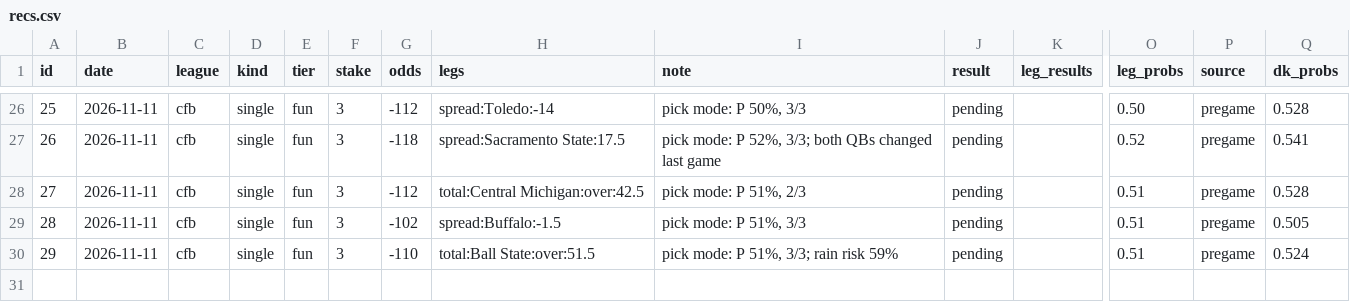
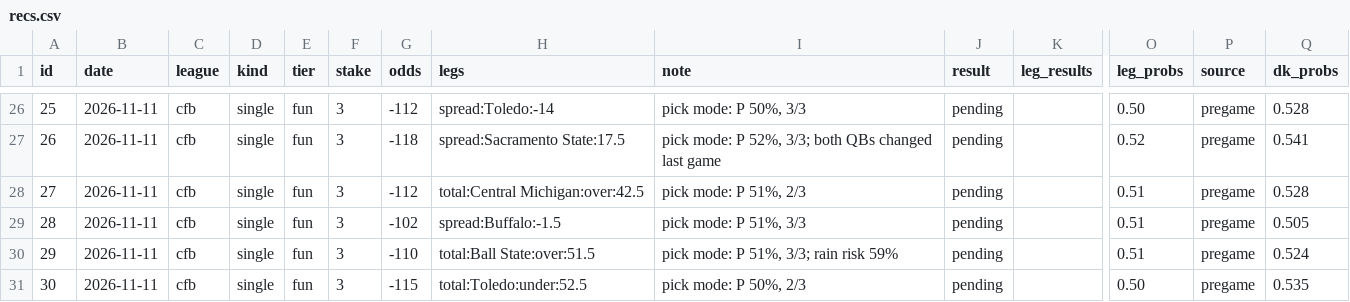
Before and after one commit to g5dsfss7yk-debug/chrisgantt-site, a CSV file: football-model/picks/recs.csv, drawn as a sheet; only a part is shown, gaps mark what is left out; rows hold the shown columns only; the diff names each change by its address in the sheet, - before the commit and + after, or states it on an @@ line.

```diff
--- a/football-model/picks/recs.csv
+++ b/football-model/picks/recs.csv
+row 31: 30 | 2026-11-11 | cfb | single | fun | 3 | -115 | total:Toledo:under:52.5 | pick mode: P 50%, 2/3 | pending |  | 0.50 | pregame | 0.535
```
Also changed, not shown: 2 other files.
